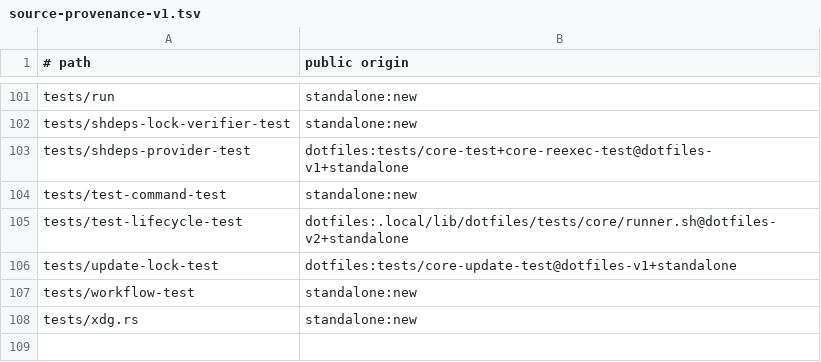
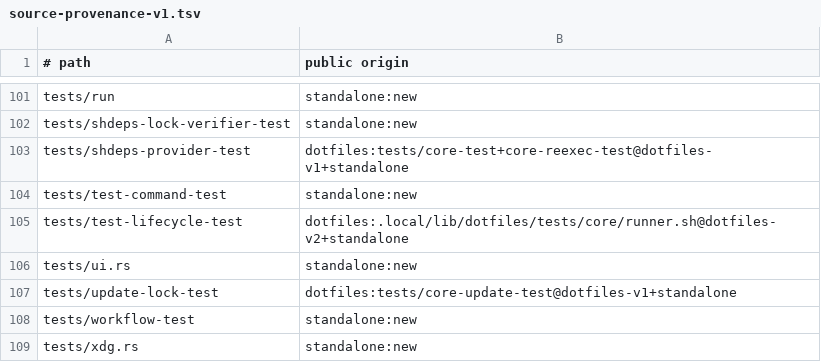
Before and after one commit to cgraf78/dot, a TSV file: docs/source-provenance-v1.tsv, drawn as a sheet; only a part is shown, gaps mark what is left out; the diff names each change by its address in the sheet, - before the commit and + after, or states it on an @@ line.

Commit message:
Port public UI helpers to Rust (slice 2 foundations)
Summary
- add `src/ui.rs` porting `lib/dot/public/ui.sh` byte-exact: named
  color map, `#rrggbb` validation, gum/tty/plain renderer selection,
  and title/summary-box layouts behind one `Write` sink
- keep shell exit-code split as `ui::Error` (`Usage` maps to 2,
  `Unavailable` maps to 1) so future CLI callers stay compatible
- verify `type -P` shadowing parity empirically (non-executable early
  `gum` skipped, like the shell) and document the pre-validated gum
  binary contract on `Renderer::Gum`
- register `tests/ui.rs` in the source inventory

Testing
- `cargo test --locked`: 49 tests green (6 new `ui` unit + 2 new
  differential, incl. fake-`gum` argv parity)
- `cargo clippy --locked --all-targets -- -D warnings`: clean
- `cargo fmt --check`: clean
- `bash tests/run`: 27/28, only `provenance-test` pending this
  commit landing the newly registered file

```diff
--- a/docs/source-provenance-v1.tsv
+++ b/docs/source-provenance-v1.tsv
+row 106: tests/ui.rs | standalone:new
```
Also changed, not shown: 3 other files.
